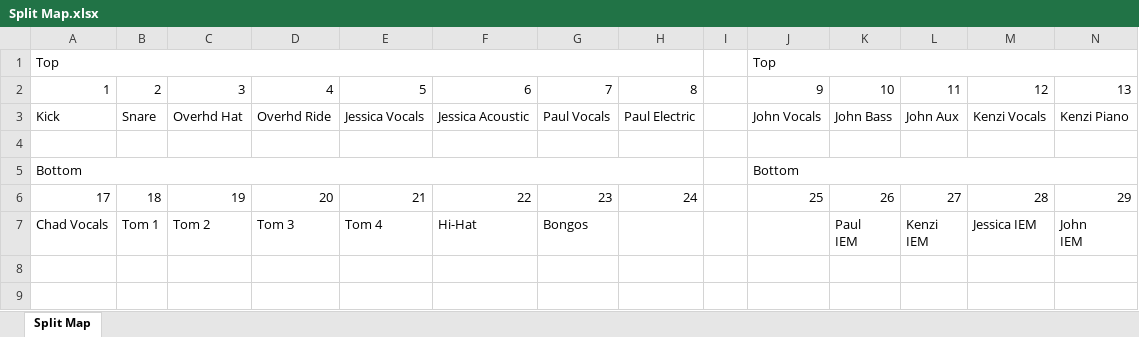
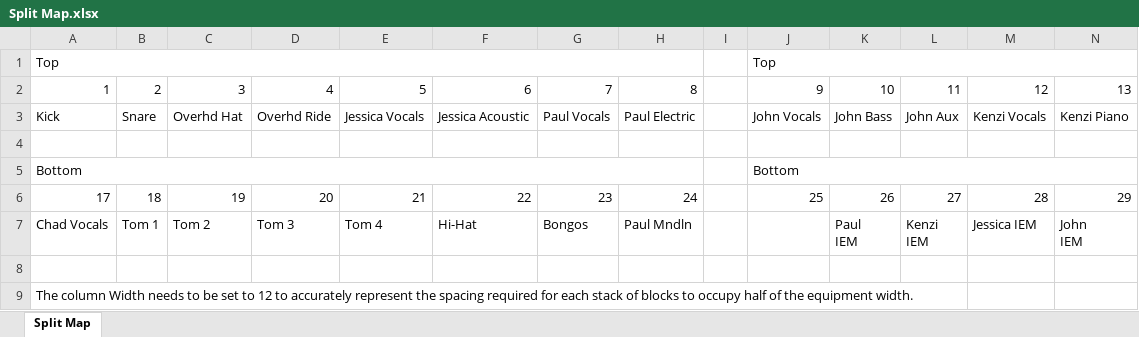
Before and after one commit to ThePerfectStrangers/TechnicalDocumentation, an Excel workbook: Input List/Full Band/Split Map.xlsx, sheet Split Map, drawn as a sheet; only a part is shown; values as stored, in another font and other column widths than the file's, no cell formats; rows hold the shown columns only; the diff names each change by its address in the sheet, - before the commit and + after, or states it on an @@ line.

```diff
--- a/Input List/Full Band/Split Map.xlsx (sheet Split Map)
+++ b/Input List/Full Band/Split Map.xlsx (sheet Split Map)
-H7: (empty)
+H7: Paul Mndln
+row 8: (empty)
+row 9: The column Width needs to be set to 12 to accurately represent the spacing required for each stack of blocks to occupy half of the equipment width.
```
Also changed, not shown: cell formats, Input List/Full Band/Input List.xlsx, 3 other files.
